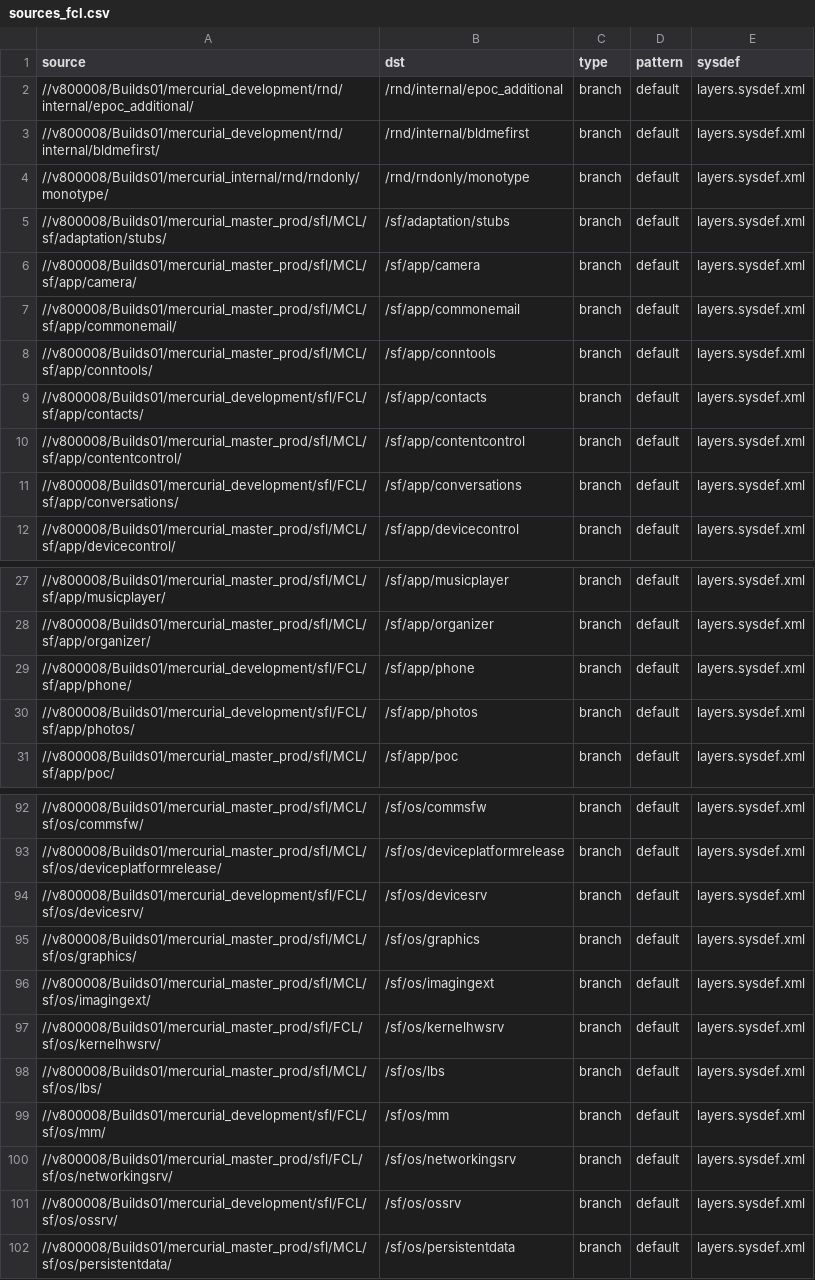
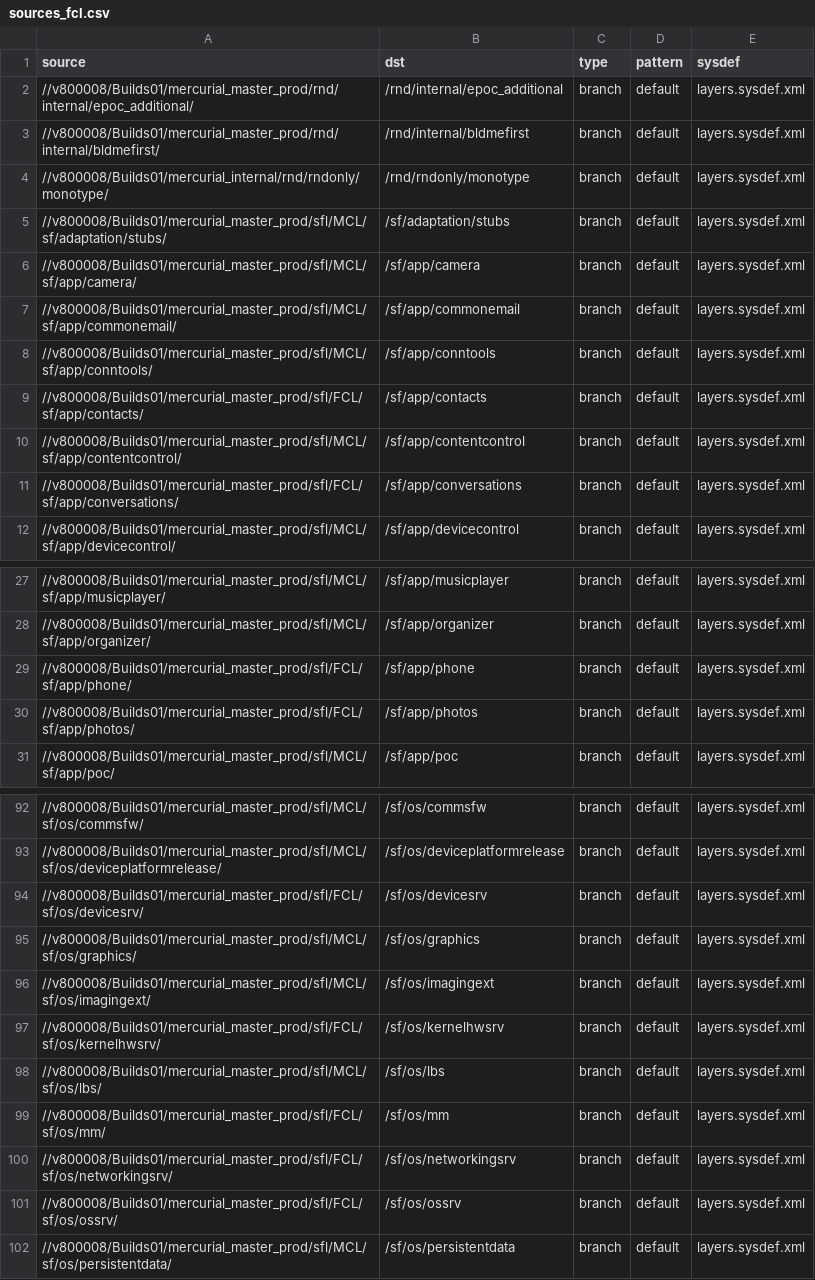
Before and after one commit to SymbianSource/oss.FCL.sftools.fbf.projects.platforms, a CSV file: clean/sources_fcl.csv, drawn as a sheet; only a part is shown, gaps mark what is left out; the diff covers the shown part only.

Commit message:
Reset after PDK 2.0.d cleanup - move all FCLs to refer to mercurial_master_prod

```diff
--- a/clean/sources_fcl.csv
+++ b/clean/sources_fcl.csv
@@ -1,4 +1,4 @@
 source,dst,type,pattern,sysdef
-//v800008/Builds01/mercurial_development/rnd/internal/epoc_additional/,/rnd/internal/epoc_additional,branch,default,layers.sysdef.xml
-//v800008/Builds01/mercurial_development/rnd/internal/bldmefirst/,/rnd/internal/bldmefirst,branch,default,layers.sysdef.xml
+//v800008/Builds01/mercurial_master_prod/rnd/internal/epoc_additional/,/rnd/internal/epoc_additional,branch,default,layers.sysdef.xml
+//v800008/Builds01/mercurial_master_prod/rnd/internal/bldmefirst/,/rnd/internal/bldmefirst,branch,default,layers.sysdef.xml
 //v800008/Builds01/mercurial_internal/rnd/rndonly/monotype/,/rnd/rndonly/monotype,branch,default,layers.sysdef.xml
@@ -8,5 +8,5 @@ source,dst,type,pattern,sysdef
 //v800008/Builds01/mercurial_master_prod/sfl/MCL/sf/app/conntools/,/sf/app/conntools,branch,default,layers.sysdef.xml
-//v800008/Builds01/mercurial_development/sfl/FCL/sf/app/contacts/,/sf/app/contacts,branch,default,layers.sysdef.xml
+//v800008/Builds01/mercurial_master_prod/sfl/FCL/sf/app/contacts/,/sf/app/contacts,branch,default,layers.sysdef.xml
 //v800008/Builds01/mercurial_master_prod/sfl/MCL/sf/app/contentcontrol/,/sf/app/contentcontrol,branch,default,layers.sysdef.xml
-//v800008/Builds01/mercurial_development/sfl/FCL/sf/app/conversations/,/sf/app/conversations,branch,default,layers.sysdef.xml
+//v800008/Builds01/mercurial_master_prod/sfl/FCL/sf/app/conversations/,/sf/app/conversations,branch,default,layers.sysdef.xml
 //v800008/Builds01/mercurial_master_prod/sfl/MCL/sf/app/devicecontrol/,/sf/app/devicecontrol,branch,default,layers.sysdef.xml
@@ -28,4 +28,4 @@ source,dst,type,pattern,sysdef
 //v800008/Builds01/mercurial_master_prod/sfl/MCL/sf/app/organizer/,/sf/app/organizer,branch,default,layers.sysdef.xml
-//v800008/Builds01/mercurial_development/sfl/FCL/sf/app/phone/,/sf/app/phone,branch,default,layers.sysdef.xml
-//v800008/Builds01/mercurial_development/sfl/FCL/sf/app/photos/,/sf/app/photos,branch,default,layers.sysdef.xml
+//v800008/Builds01/mercurial_master_prod/sfl/FCL/sf/app/phone/,/sf/app/phone,branch,default,layers.sysdef.xml
+//v800008/Builds01/mercurial_master_prod/sfl/FCL/sf/app/photos/,/sf/app/photos,branch,default,layers.sysdef.xml
 //v800008/Builds01/mercurial_master_prod/sfl/MCL/sf/app/poc/,/sf/app/poc,branch,default,layers.sysdef.xml
@@ -93,3 +93,3 @@ source,dst,type,pattern,sysdef
 //v800008/Builds01/mercurial_master_prod/sfl/MCL/sf/os/deviceplatformrelease/,/sf/os/deviceplatformrelease,branch,default,layers.sysdef.xml
-//v800008/Builds01/mercurial_development/sfl/FCL/sf/os/devicesrv/,/sf/os/devicesrv,branch,default,layers.sysdef.xml
+//v800008/Builds01/mercurial_master_prod/sfl/FCL/sf/os/devicesrv/,/sf/os/devicesrv,branch,default,layers.sysdef.xml
 //v800008/Builds01/mercurial_master_prod/sfl/MCL/sf/os/graphics/,/sf/os/graphics,branch,default,layers.sysdef.xml
@@ -98,5 +98,5 @@ source,dst,type,pattern,sysdef
 //v800008/Builds01/mercurial_master_prod/sfl/MCL/sf/os/lbs/,/sf/os/lbs,branch,default,layers.sysdef.xml
-//v800008/Builds01/mercurial_development/sfl/FCL/sf/os/mm/,/sf/os/mm,branch,default,layers.sysdef.xml
+//v800008/Builds01/mercurial_master_prod/sfl/FCL/sf/os/mm/,/sf/os/mm,branch,default,layers.sysdef.xml
 //v800008/Builds01/mercurial_master_prod/sfl/FCL/sf/os/networkingsrv/,/sf/os/networkingsrv,branch,default,layers.sysdef.xml
-//v800008/Builds01/mercurial_development/sfl/FCL/sf/os/ossrv/,/sf/os/ossrv,branch,default,layers.sysdef.xml
+//v800008/Builds01/mercurial_master_prod/sfl/FCL/sf/os/ossrv/,/sf/os/ossrv,branch,default,layers.sysdef.xml
 //v800008/Builds01/mercurial_master_prod/sfl/MCL/sf/os/persistentdata/,/sf/os/persistentdata,branch,default,layers.sysdef.xml
```
Also changed, not shown: 1 edited cell elsewhere in this file.
